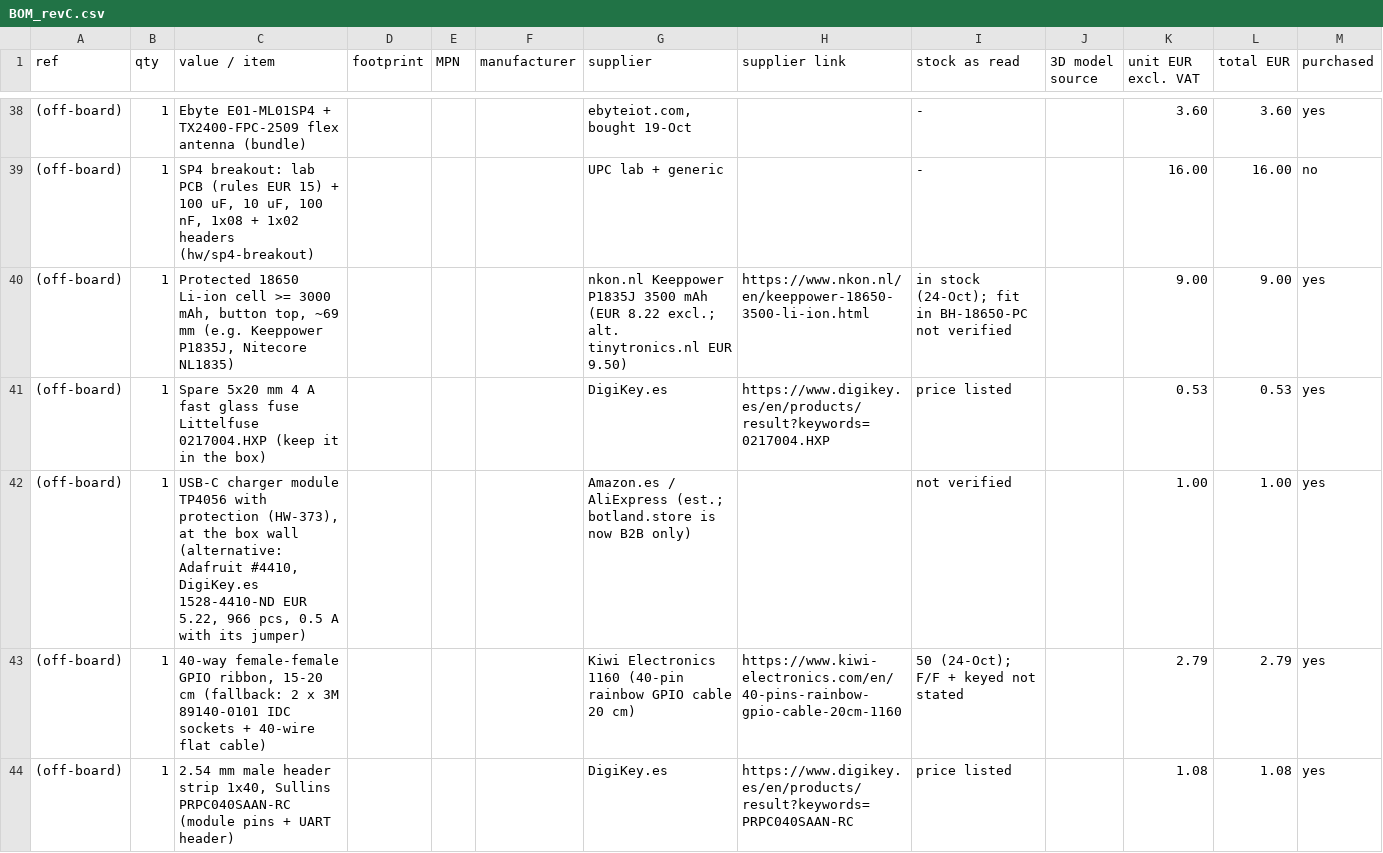
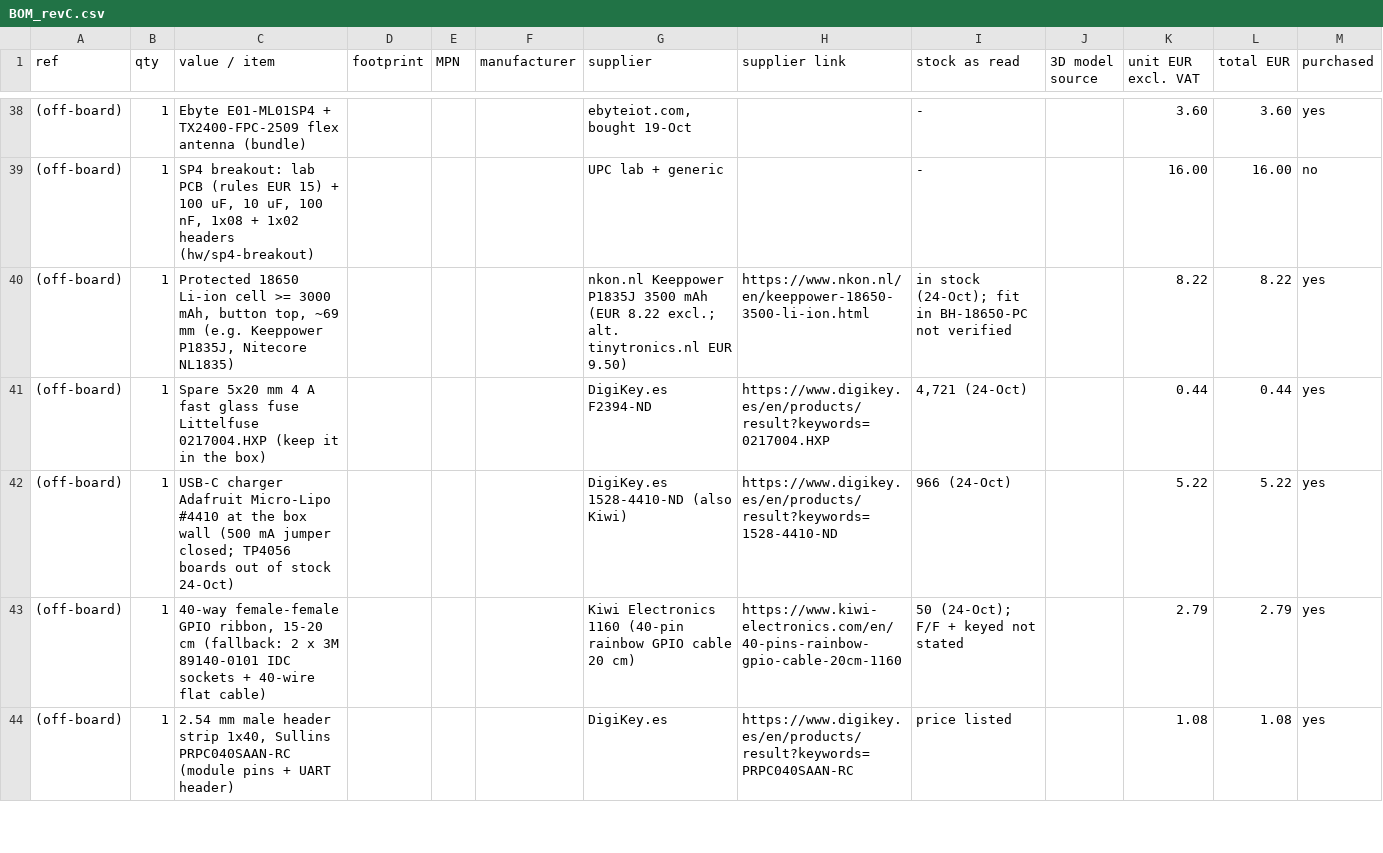
Before and after one commit to MicheleLamberti/mtp-f26-teamc, a CSV file: hw/BOM_revC.csv, drawn as a sheet; only a part is shown, gaps mark what is left out; removed rows and columns are numbered as before the commit, all else as after; the diff covers the shown part only; the diff names each change by its address in the sheet, - before the commit and + after, or states it on an @@ line.

```diff
--- a/hw/BOM_revC.csv
+++ b/hw/BOM_revC.csv
-K40 (unit EUR excl. VAT): 9.00
+K40 (unit EUR excl. VAT): 8.22
-L40 (total EUR): 9.00
+L40 (total EUR): 8.22
-G41 (supplier): DigiKey.es
+G41 (supplier): DigiKey.es F2394-ND
-I41 (stock as read): price listed
+I41 (stock as read): 4,721 (24-Oct)
-K41 (unit EUR excl. VAT): 0.53
+K41 (unit EUR excl. VAT): 0.44
-L41 (total EUR): 0.53
+L41 (total EUR): 0.44
-row 42: (off-board) | 1 | USB-C charger module TP4056 with protection (HW-373), at the box wall (alternative: Adafruit #4410, DigiKey.es 1528-4410-ND EUR 5.22, 966 pcs, 0.5 A with its jumper) |  |  |  | Amazon.es / AliExpress (est.; botland.store is now B2B only) |  | not verified |  | 1.00 | 1.00 | yes
+row 42: (off-board) | 1 | USB-C charger Adafruit Micro-Lipo #4410 at the box wall (500 mA jumper closed; TP4056 boards out of stock 24-Oct) |  |  |  | DigiKey.es 1528-4410-ND (also Kiwi) | https://www.digikey.es/en/products/result?keywords=1528-4410-ND | 966 (24-Oct) |  | 5.22 | 5.22 | yes
```
Also changed, not shown: 1 added row, 1 removed row and 22 edited cells elsewhere in this file, hw/teamc-carrier-simple/order/digikey_cart.csv, 26 other files.
